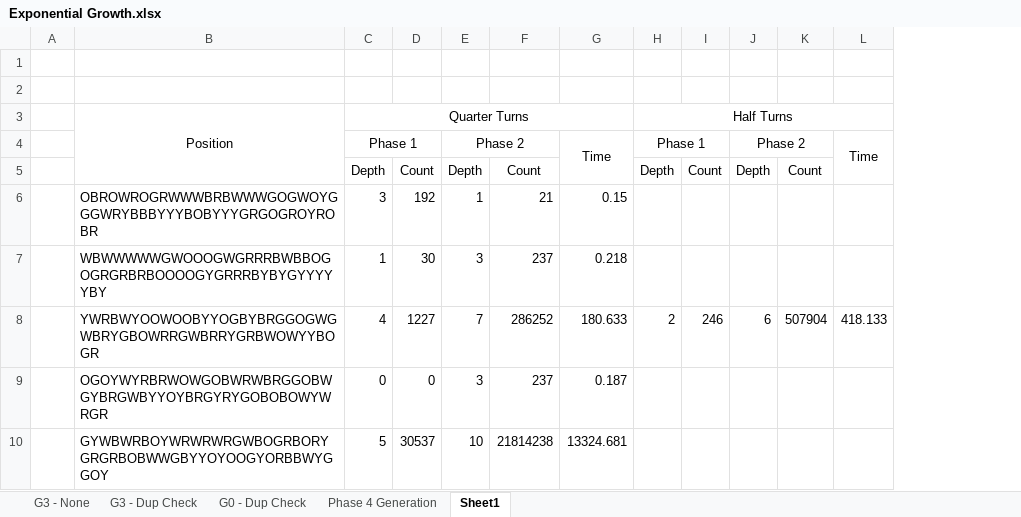
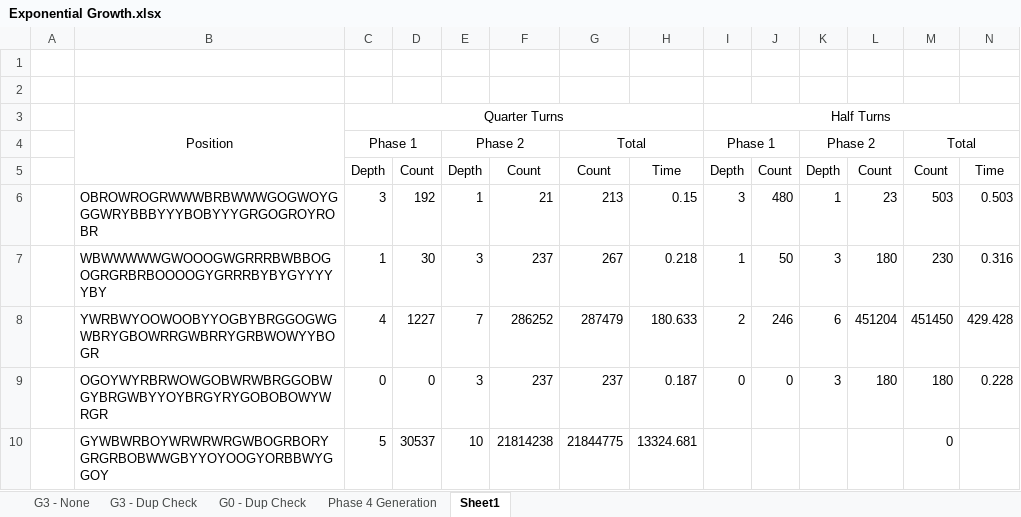
Before and after one commit to worgarside/CubeSolver, an Excel workbook: Dissertation/Research/Exponential Growth.xlsx, sheet Sheet1, drawn as a sheet; values as stored, in another font and other column widths than the file's, no borders; removed rows and columns are numbered as before the commit, all else as after; the diff names each change by its address in the sheet, - before the commit and + after, or states it on an @@ line.

```diff
--- a/Dissertation/Research/Exponential Growth.xlsx (sheet Sheet1)
+++ b/Dissertation/Research/Exponential Growth.xlsx (sheet Sheet1)
+column G, rows 4-10: Total | Count | 213 | 267 | 287479 | 237 | 21844775
+column M, rows 4-10: Total | Count | 503 | 230 | 451450 | 180 | 0
-H4: Time
+H4: (empty)
-G4:G5 merged
-N4: Time
+N4: (empty)
-L4:L5 merged
-H5: (empty)
+H5: Time
-N5: (empty)
+N5: Time
-I6: (empty)
+I6: 3
-J6: (empty)
+J6: 480
-K6: (empty)
+K6: 1
-L6: (empty)
+L6: 23
-N6: (empty)
+N6: 0.503
-I7: (empty)
+I7: 1
-J7: (empty)
+J7: 50
-K7: (empty)
+K7: 3
-L7: (empty)
+L7: 180
-N7: (empty)
+N7: 0.316
-L8: 507904
+L8: 451204
-N8: 418.133
+N8: 429.428
-I9: (empty)
+I9: 0
-J9: (empty)
+J9: 0
-K9: (empty)
+K9: 3
-L9: (empty)
+L9: 180
-N9: (empty)
+N9: 0.228
```
Also changed, not shown: 4 other files.
